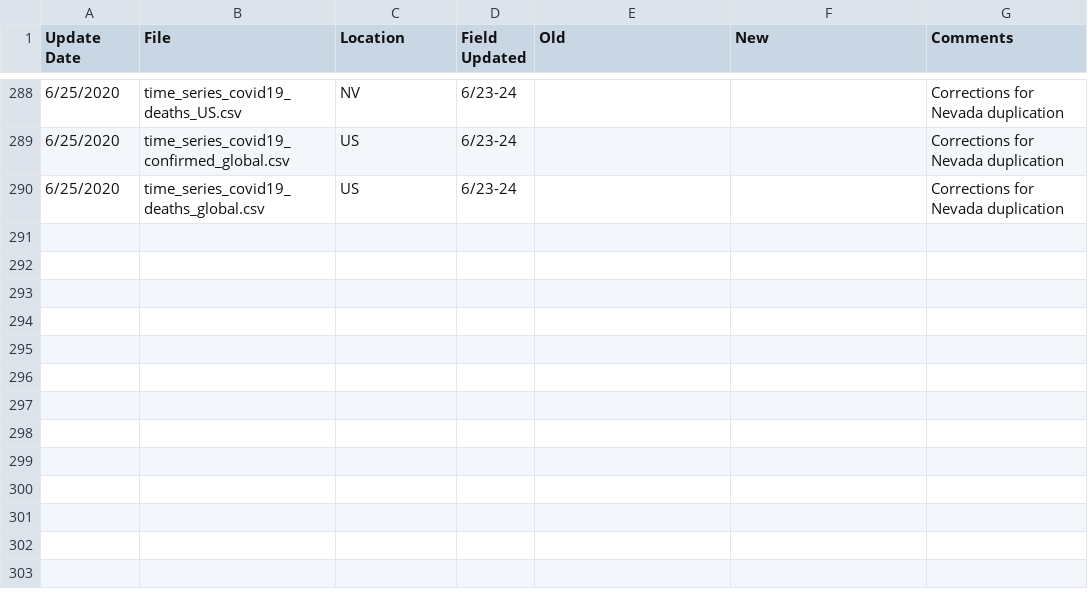
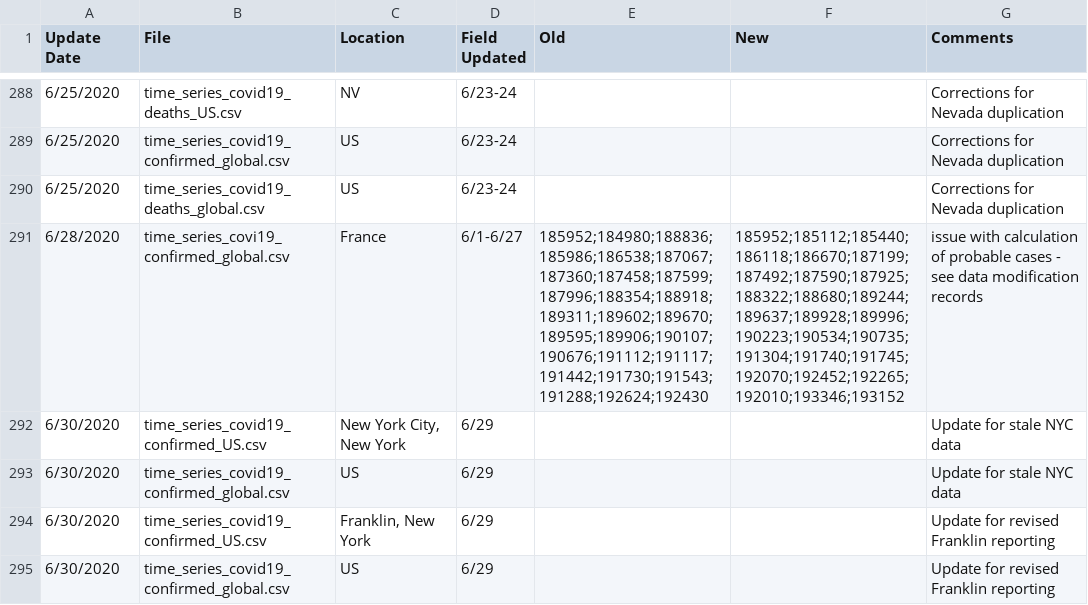
Before and after one commit to mehrankr/mehrankr.github.io, a CSV file: covid19/COVID-19/csse_covid_19_data/csse_covid_19_time_series/Errata.csv, drawn as a sheet; only a part is shown, gaps mark what is left out; the diff names each change by its address in the sheet, - before the commit and + after, or states it on an @@ line.

```diff
--- a/covid19/COVID-19/csse_covid_19_data/csse_covid_19_time_series/Errata.csv
+++ b/covid19/COVID-19/csse_covid_19_data/csse_covid_19_time_series/Errata.csv
+row 291: 6/28/2020 | time_series_covi19_confirmed_global.csv | France | 6/1-6/27 | 185952;184980;188836;185986;186538;187067;187360;187458;187599;187996;188354;188918;189311;189602;189670;189595;189906;190107;190676;191112;191117;191442;191730;191543;191288;192624;192430 | 185952;185112;185440;186118;186670;187199;187492;187590;187925;188322;188680;189244;189637;189928;189996;190223;190534;190735;191304;191740;191745;192070;192452;192265;192010;193346;193152 | issue with calculation of probable cases - see data modification records
+row 292: 6/30/2020 | time_series_covid19_confirmed_US.csv | New York City, New York | 6/29 |  |  | Update for stale NYC data
+row 293: 6/30/2020 | time_series_covid19_confirmed_global.csv | US | 6/29 |  |  | Update for stale NYC data
+row 294: 6/30/2020 | time_series_covid19_confirmed_US.csv | Franklin, New York | 6/29 |  |  | Update for revised Franklin reporting
+row 295: 6/30/2020 | time_series_covid19_confirmed_global.csv | US | 6/29 |  |  | Update for revised Franklin reporting
```
Also changed, not shown: covid19/COVID-19/csse_covid_19_data/csse_covid_19_time_series/time_series_covid19_deaths_global.csv, covid19/COVID-19/csse_covid_19_data/csse_covid_19_time_series/time_series_covid19_recovered_global.csv, 15 other files.
